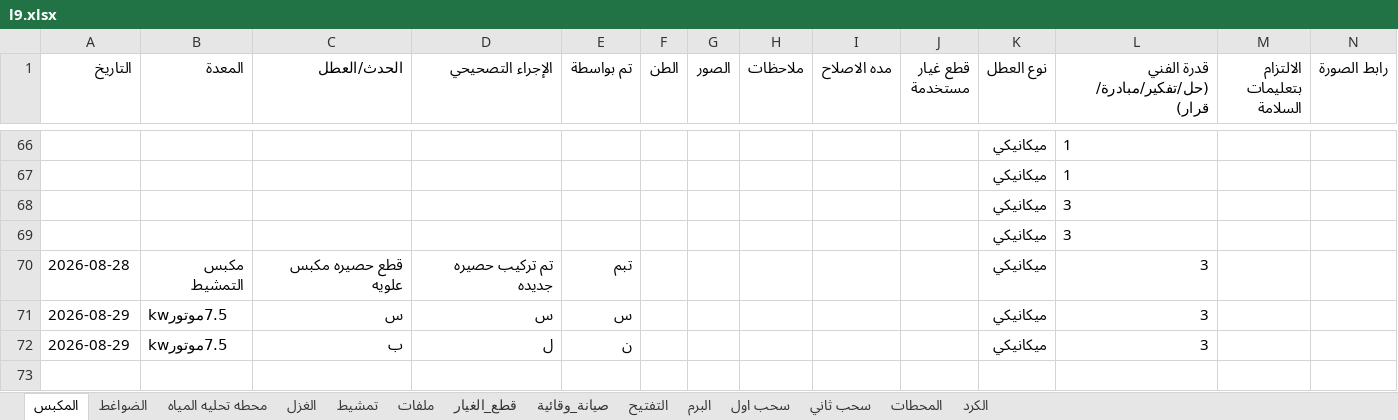
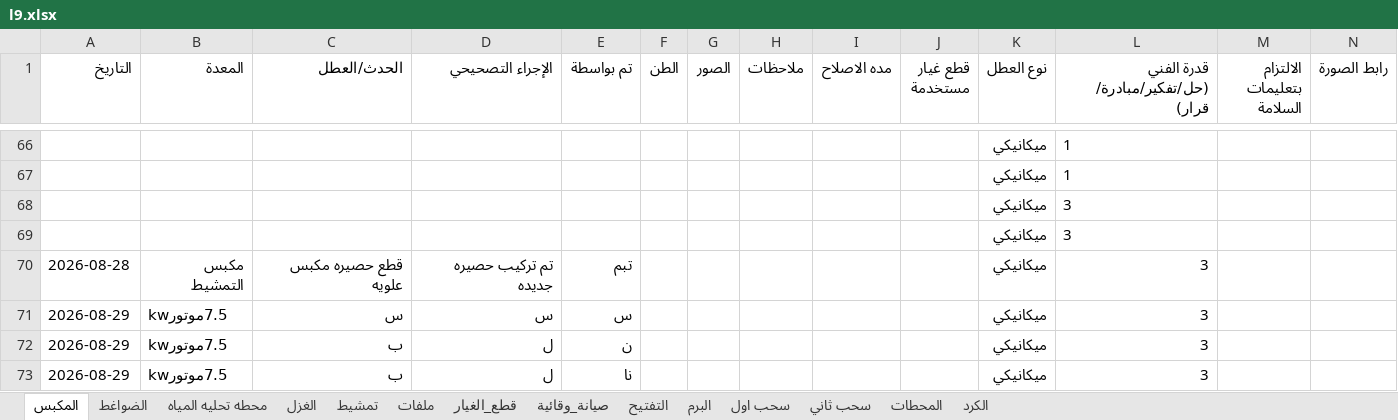
Before and after one commit to mahmedabdallh123/zahra, an Excel workbook: l9.xlsx, sheet المكبس, drawn as a sheet; only a part is shown, gaps mark what is left out; values as stored, in another font and other column widths than the file's, no borders; the diff names each change by its address in the sheet, - before the commit and + after, or states it on an @@ line.

Commit message:
تحديث البيانات - 2026-08-29 17:18:26

```diff
--- a/l9.xlsx (sheet المكبس)
+++ b/l9.xlsx (sheet المكبس)
+row 73: 2026-08-29 | 7.5موتورkw | ب | ل | نا |  |  |  |  |  | ميكانيكي | 3
```
Also changed, not shown: sheet صيانة_وقائية.
